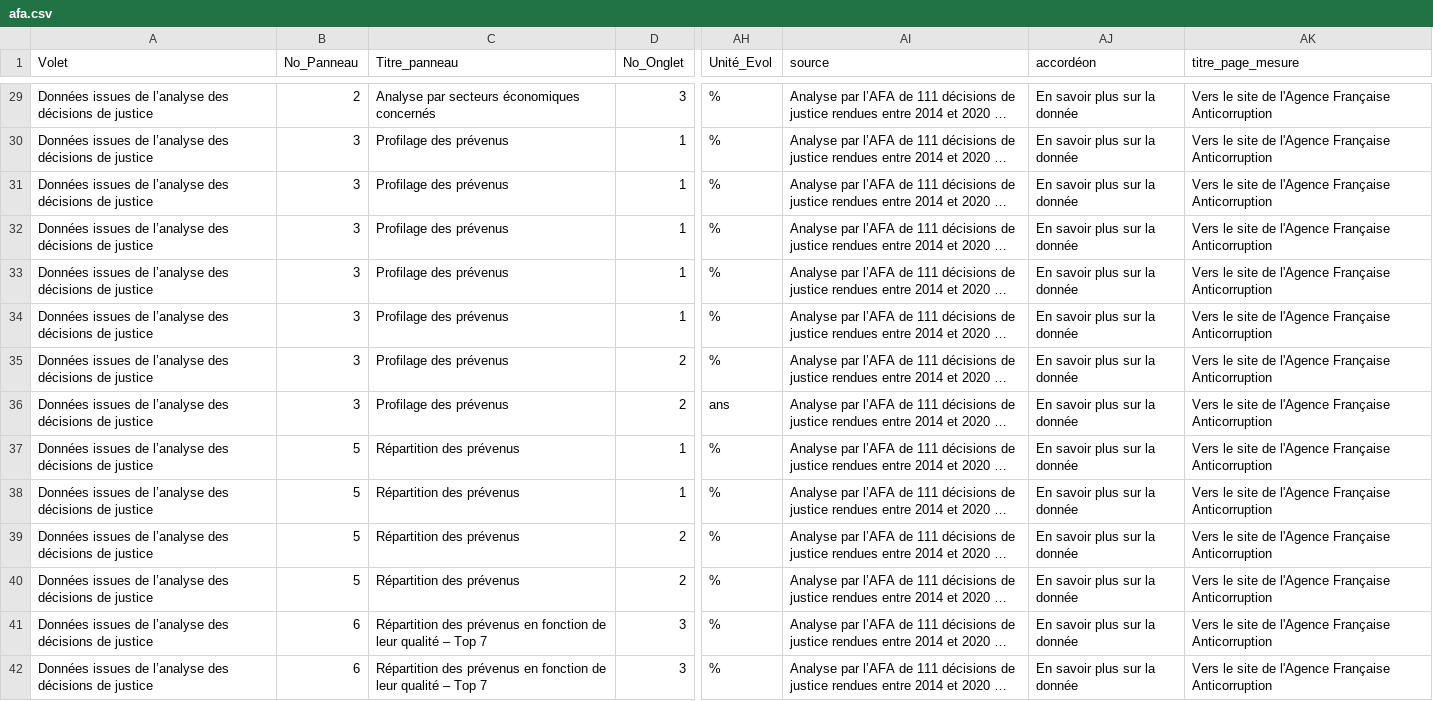
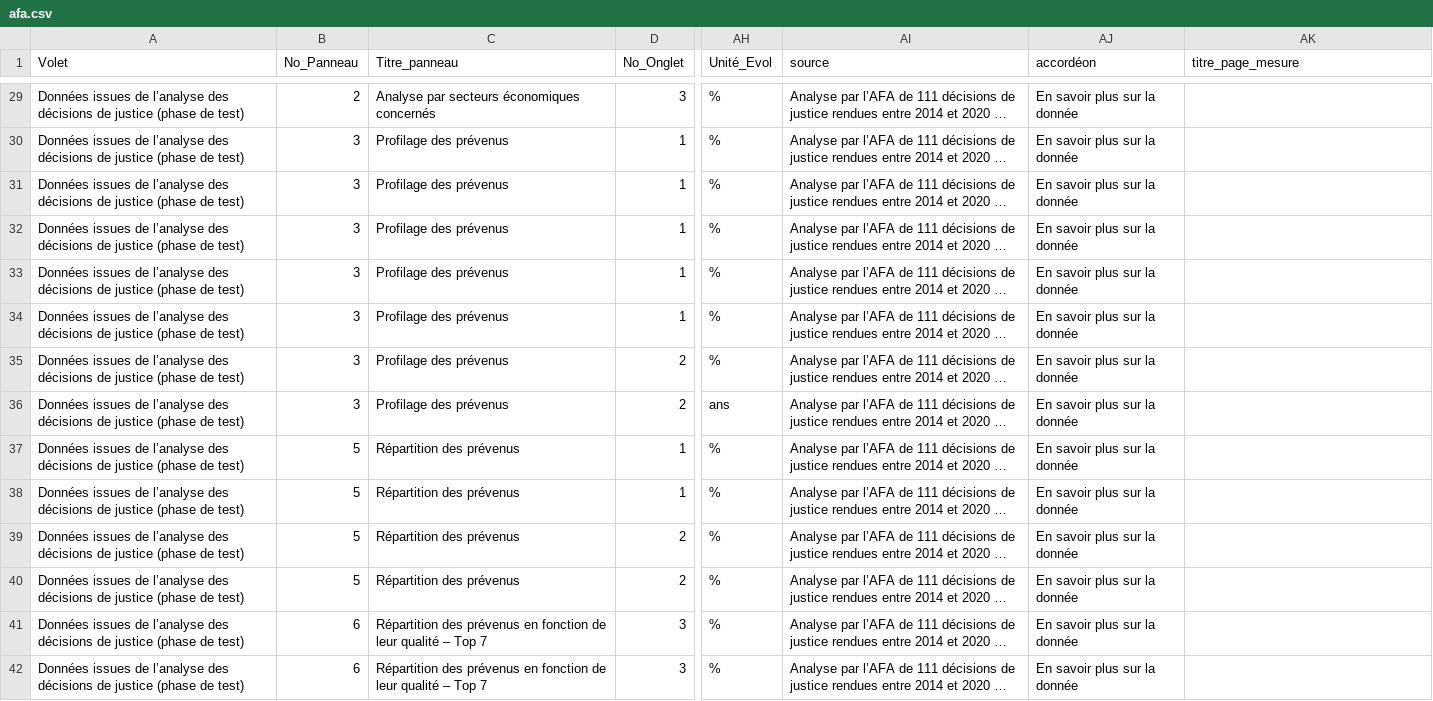
Before and after one commit to 139bercy/dashboard_widgets, a CSV file: dashboard-configuration/afa.csv, drawn as a sheet; only a part is shown, gaps mark what is left out; long unchanged cells end in …; the diff covers the shown part only; the diff names each change by its address in the sheet, - before the commit and + after, or states it on an @@ line.

```diff
--- a/dashboard-configuration/afa.csv
+++ b/dashboard-configuration/afa.csv
-A29:A42 (Volet): …de justice
+A29:A42 (Volet): …de justice (phase de test)
-AK29:AK42 (titre_page_mesure): Vers le site de l'Agence Française Anticorruption
+AK29:AK42 (titre_page_mesure): (empty)
```
Also changed, not shown: 141 edited cells elsewhere in this file.
